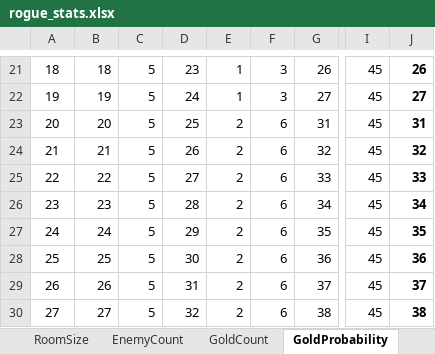
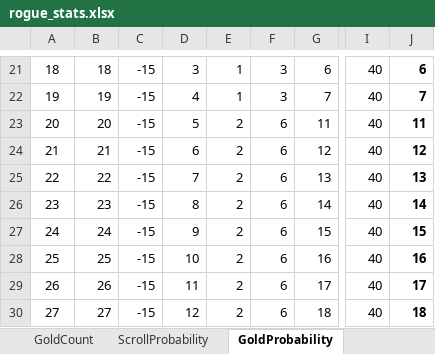
Before and after one commit to kwoolter/roguelike, an Excel workbook: roguelike/model/data/rogue_stats.xlsx, sheet GoldProbability, drawn as a sheet; only a part is shown, gaps mark what is left out; values as stored, in another font and other column widths than the file's, no borders; charts and pictures and conditional formats not drawn; the diff covers the shown part only; the diff names each change by its address in the sheet, - before the commit and + after, or states it on an @@ line.

```diff
--- a/roguelike/model/data/rogue_stats.xlsx (sheet GoldProbability)
+++ b/roguelike/model/data/rogue_stats.xlsx (sheet GoldProbability)
+sheet tab: ScrollProbability
-C21:C30: 5
+C21:C30: -15
-D21: 23
+D21: 3
-G21: 26
+G21: 6
-I21:I30: 45
+I21:I30: 40
-J21: 26
+J21: 6
-D22: 24
+D22: 4
-G22: 27
+G22: 7
-J22: 27
+J22: 7
-D23: 25
+D23: 5
-G23: 31
+G23: 11
-J23: 31
+J23: 11
-D24: 26
+D24: 6
-G24: 32
+G24: 12
-J24: 32
+J24: 12
-D25: 27
+D25: 7
-G25: 33
+G25: 13
-J25: 33
+J25: 13
-D26: 28
+D26: 8
-G26: 34
+G26: 14
-J26: 34
+J26: 14
-D27: 29
+D27: 9
-G27: 35
+G27: 15
-J27: 35
+J27: 15
-D28: 30
+D28: 10
-G28: 36
+G28: 16
-J28: 36
+J28: 16
-D29: 31
+D29: 11
-G29: 37
+G29: 17
-J29: 37
+J29: 17
-D30: 32
+D30: 12
-G30: 38
+G30: 18
-J30: 38
+J30: 18
```
Also changed, not shown: 144 edited cells elsewhere in this sheet, sheet EnemyCount, other sheet tabs, charts or pictures, 7 other files.
